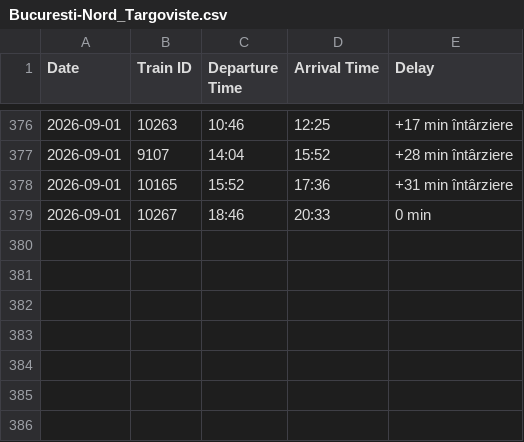
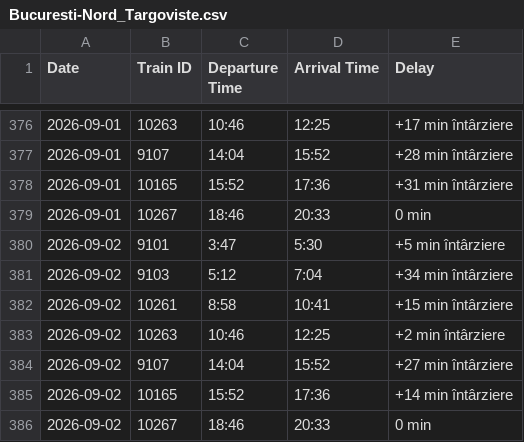
Before and after one commit to R4resDev/Train-Delay-Scraper, a CSV file: data/Bucuresti-Nord_Targoviste.csv, drawn as a sheet; only a part is shown, gaps mark what is left out; the diff names each change by its address in the sheet, - before the commit and + after, or states it on an @@ line.

```diff
--- a/data/Bucuresti-Nord_Targoviste.csv
+++ b/data/Bucuresti-Nord_Targoviste.csv
+row 380: 2026-09-02 | 9101 | 3:47 | 5:30 | +5 min întârziere
+row 381: 2026-09-02 | 9103 | 5:12 | 7:04 | +34 min întârziere
+row 382: 2026-09-02 | 10261 | 8:58 | 10:41 | +15 min întârziere
+row 383: 2026-09-02 | 10263 | 10:46 | 12:25 | +2 min întârziere
+row 384: 2026-09-02 | 9107 | 14:04 | 15:52 | +27 min întârziere
+row 385: 2026-09-02 | 10165 | 15:52 | 17:36 | +14 min întârziere
+row 386: 2026-09-02 | 10267 | 18:46 | 20:33 | 0 min
```
Also changed, not shown: data/Bucuresti-Basarab-h_Targoviste.csv, data/Targoviste_Bucuresti-Basarab-h.csv, 1 other file.
